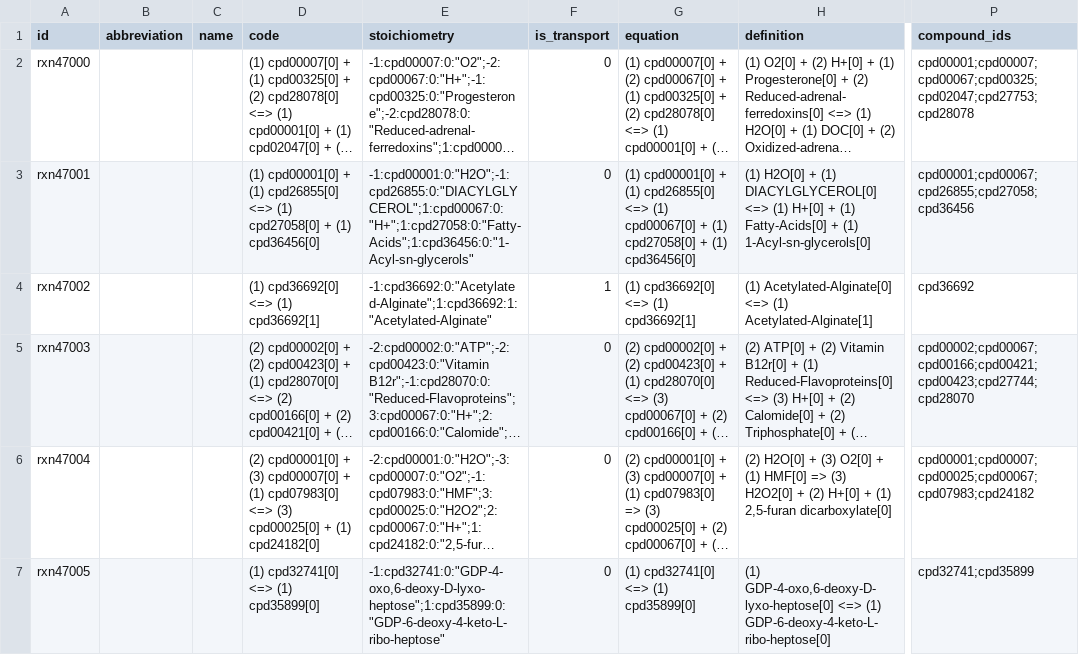
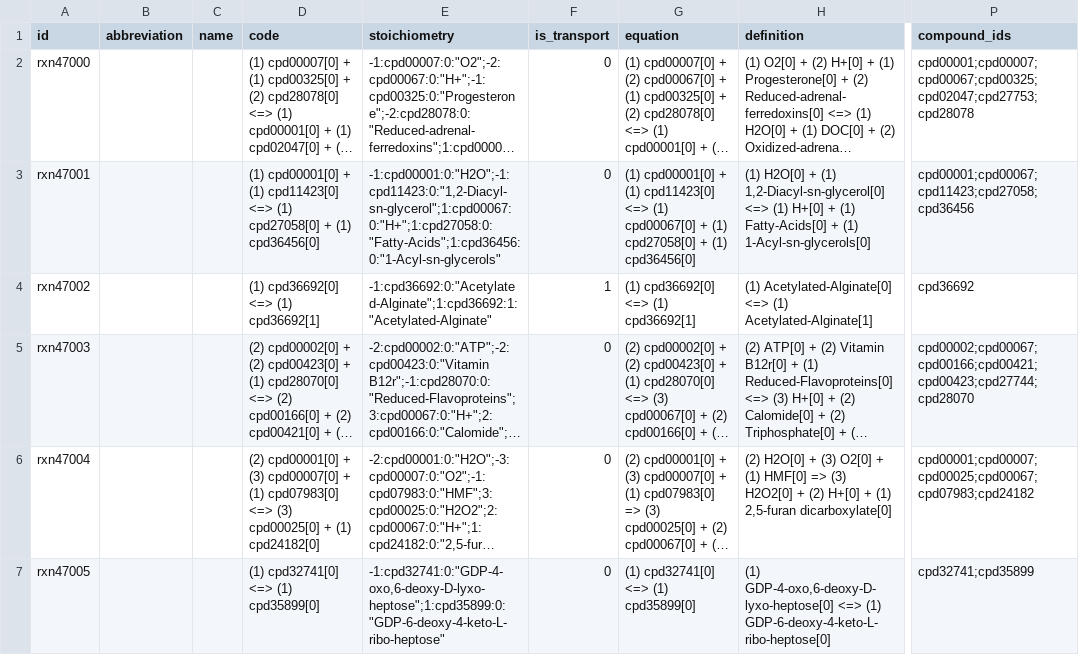
Before and after one commit to ModelSEED/ModelSEEDDatabase, a TSV file: Biochemistry/reaction_47.tsv, drawn as a sheet; only a part is shown, gaps mark what is left out; long unchanged cells end in …; the diff covers the shown part only; the diff names each change by its address in the sheet, - before the commit and + after, or states it on an @@ line.

```diff
--- a/Biochemistry/reaction_47.tsv
+++ b/Biochemistry/reaction_47.tsv
-D3 (code): …+ (1) cpd26855[0] <=> (1)…
+D3 (code): …+ (1) cpd11423[0] <=> (1)…
-E3 (stoichiometry): -1:cpd00001:0:"H2O";-1:cpd26855:0:"DIACYLGLYCEROL";1:cpd00067:0:"H+";1:cpd27058:0:"Fatty-Acids";1:cpd36456:0:"1-Acyl-sn-glycerols"
+E3 (stoichiometry): -1:cpd00001:0:"H2O";-1:cpd11423:0:"1,2-Diacyl-sn-glycerol";1:cpd00067:0:"H+";1:cpd27058:0:"Fatty-Acids";1:cpd36456:0:"1-Acyl-sn-glycerols"
-G3 (equation): …+ (1) cpd26855[0] <=> (1)…
+G3 (equation): …+ (1) cpd11423[0] <=> (1)…
-H3 (definition): …+ (1) DIACYLGLYCEROL[0] <=> (1)…
+H3 (definition): …+ (1) 1,2-Diacyl-sn-glycerol[0] <=> (1)…
-P3 (compound_ids): cpd00001;cpd00067;cpd26855;cpd27058;cpd36456
+P3 (compound_ids): cpd00001;cpd00067;cpd11423;cpd27058;cpd36456
```
Also changed, not shown: 1 removed row and 15 edited cells elsewhere in this file, Biochemistry/reaction_17.tsv, Biochemistry/reaction_20.tsv, 54 other files.
